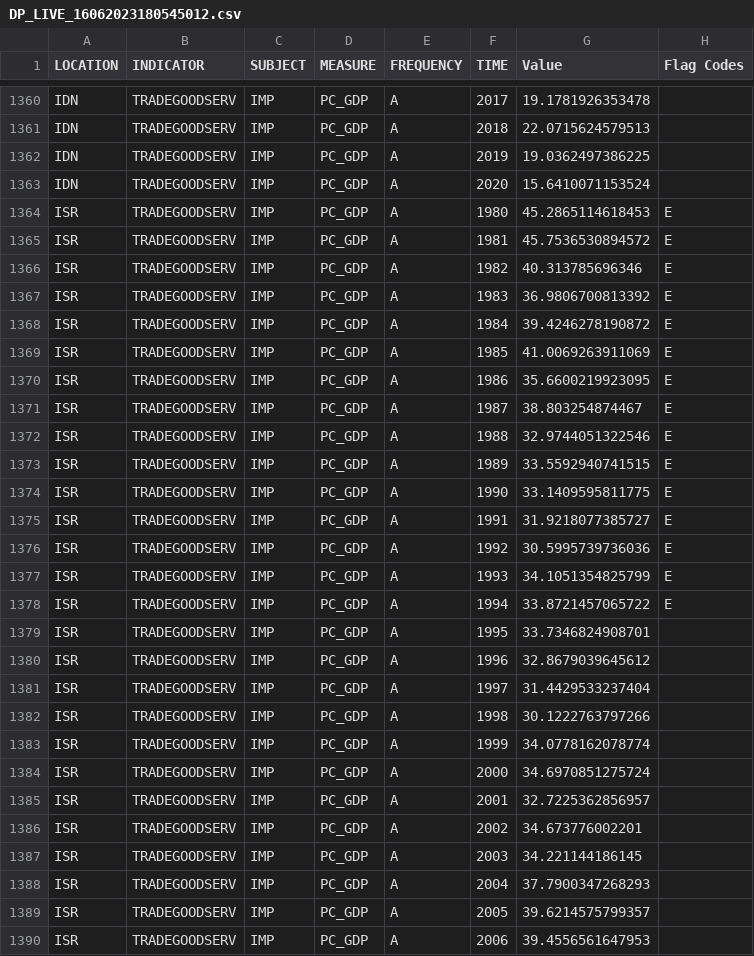
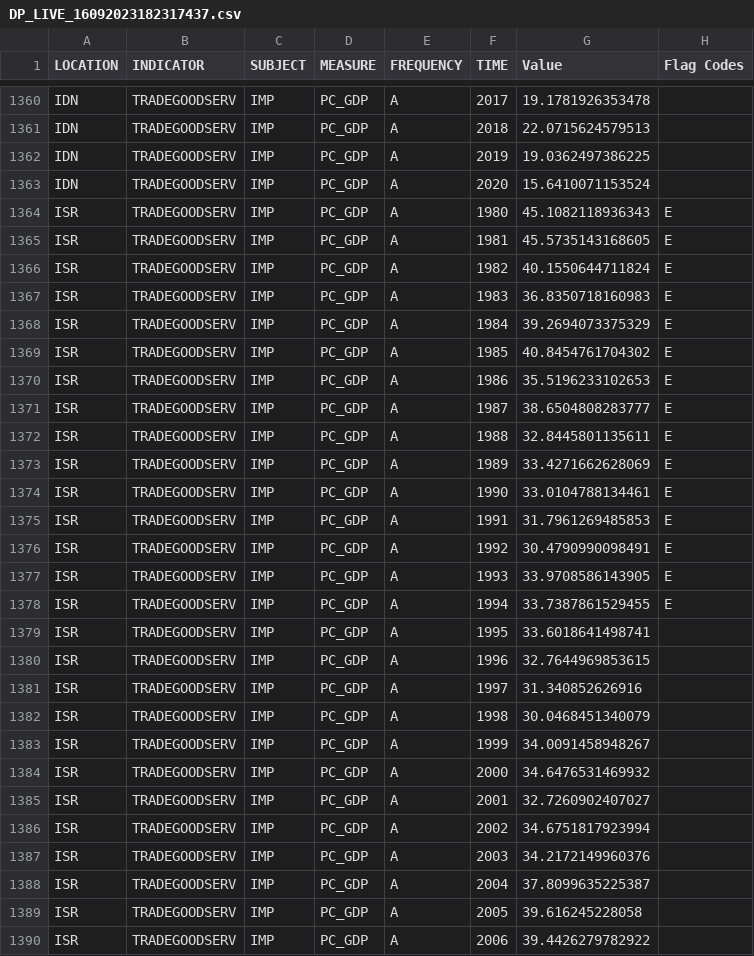
Before and after one commit to nnray/Globalization_and_Compensation, a CSV file: data/trade/DP_LIVE_16092023182317437.csv (was data/imports/DP_LIVE_16062023180545012.csv), drawn as a sheet; only a part is shown, gaps mark what is left out; the diff covers the shown part only.

```diff
--- a/data/imports/DP_LIVE_16062023180545012.csv
+++ b/data/trade/DP_LIVE_16092023182317437.csv
@@ -1363,28 +1363,28 @@
 "IDN","TRADEGOODSERV","IMP","PC_GDP","A","2020",15.6410071153524,
-"ISR","TRADEGOODSERV","IMP","PC_GDP","A","1980",45.2865114618453,"E"
-"ISR","TRADEGOODSERV","IMP","PC_GDP","A","1981",45.7536530894572,"E"
-"ISR","TRADEGOODSERV","IMP","PC_GDP","A","1982",40.313785696346,"E"
-"ISR","TRADEGOODSERV","IMP","PC_GDP","A","1983",36.9806700813392,"E"
-"ISR","TRADEGOODSERV","IMP","PC_GDP","A","1984",39.4246278190872,"E"
-"ISR","TRADEGOODSERV","IMP","PC_GDP","A","1985",41.0069263911069,"E"
-"ISR","TRADEGOODSERV","IMP","PC_GDP","A","1986",35.6600219923095,"E"
-"ISR","TRADEGOODSERV","IMP","PC_GDP","A","1987",38.803254874467,"E"
-"ISR","TRADEGOODSERV","IMP","PC_GDP","A","1988",32.9744051322546,"E"
-"ISR","TRADEGOODSERV","IMP","PC_GDP","A","1989",33.5592940741515,"E"
-"ISR","TRADEGOODSERV","IMP","PC_GDP","A","1990",33.1409595811775,"E"
-"ISR","TRADEGOODSERV","IMP","PC_GDP","A","1991",31.9218077385727,"E"
-"ISR","TRADEGOODSERV","IMP","PC_GDP","A","1992",30.5995739736036,"E"
-"ISR","TRADEGOODSERV","IMP","PC_GDP","A","1993",34.1051354825799,"E"
-"ISR","TRADEGOODSERV","IMP","PC_GDP","A","1994",33.8721457065722,"E"
-"ISR","TRADEGOODSERV","IMP","PC_GDP","A","1995",33.7346824908701,
-"ISR","TRADEGOODSERV","IMP","PC_GDP","A","1996",32.8679039645612,
-"ISR","TRADEGOODSERV","IMP","PC_GDP","A","1997",31.4429533237404,
-"ISR","TRADEGOODSERV","IMP","PC_GDP","A","1998",30.1222763797266,
-"ISR","TRADEGOODSERV","IMP","PC_GDP","A","1999",34.0778162078774,
-"ISR","TRADEGOODSERV","IMP","PC_GDP","A","2000",34.6970851275724,
-"ISR","TRADEGOODSERV","IMP","PC_GDP","A","2001",32.7225362856957,
-"ISR","TRADEGOODSERV","IMP","PC_GDP","A","2002",34.673776002201,
-"ISR","TRADEGOODSERV","IMP","PC_GDP","A","2003",34.221144186145,
-"ISR","TRADEGOODSERV","IMP","PC_GDP","A","2004",37.7900347268293,
-"ISR","TRADEGOODSERV","IMP","PC_GDP","A","2005",39.6214575799357,
-"ISR","TRADEGOODSERV","IMP","PC_GDP","A","2006",39.4556561647953,
+"ISR","TRADEGOODSERV","IMP","PC_GDP","A","1980",45.1082118936343,"E"
+"ISR","TRADEGOODSERV","IMP","PC_GDP","A","1981",45.5735143168605,"E"
+"ISR","TRADEGOODSERV","IMP","PC_GDP","A","1982",40.1550644711824,"E"
+"ISR","TRADEGOODSERV","IMP","PC_GDP","A","1983",36.8350718160983,"E"
+"ISR","TRADEGOODSERV","IMP","PC_GDP","A","1984",39.2694073375329,"E"
+"ISR","TRADEGOODSERV","IMP","PC_GDP","A","1985",40.8454761704302,"E"
+"ISR","TRADEGOODSERV","IMP","PC_GDP","A","1986",35.5196233102653,"E"
+"ISR","TRADEGOODSERV","IMP","PC_GDP","A","1987",38.6504808283777,"E"
+"ISR","TRADEGOODSERV","IMP","PC_GDP","A","1988",32.8445801135611,"E"
+"ISR","TRADEGOODSERV","IMP","PC_GDP","A","1989",33.4271662628069,"E"
+"ISR","TRADEGOODSERV","IMP","PC_GDP","A","1990",33.0104788134461,"E"
+"ISR","TRADEGOODSERV","IMP","PC_GDP","A","1991",31.7961269485853,"E"
+"ISR","TRADEGOODSERV","IMP","PC_GDP","A","1992",30.4790990098491,"E"
+"ISR","TRADEGOODSERV","IMP","PC_GDP","A","1993",33.9708586143905,"E"
+"ISR","TRADEGOODSERV","IMP","PC_GDP","A","1994",33.7387861529455,"E"
+"ISR","TRADEGOODSERV","IMP","PC_GDP","A","1995",33.6018641498741,
+"ISR","TRADEGOODSERV","IMP","PC_GDP","A","1996",32.7644969853615,
+"ISR","TRADEGOODSERV","IMP","PC_GDP","A","1997",31.340852626916,
+"ISR","TRADEGOODSERV","IMP","PC_GDP","A","1998",30.0468451340079,
+"ISR","TRADEGOODSERV","IMP","PC_GDP","A","1999",34.0091458948267,
+"ISR","TRADEGOODSERV","IMP","PC_GDP","A","2000",34.6476531469932,
+"ISR","TRADEGOODSERV","IMP","PC_GDP","A","2001",32.7260902407027,
+"ISR","TRADEGOODSERV","IMP","PC_GDP","A","2002",34.6751817923994,
+"ISR","TRADEGOODSERV","IMP","PC_GDP","A","2003",34.2172149960376,
+"ISR","TRADEGOODSERV","IMP","PC_GDP","A","2004",37.8099635225387,
+"ISR","TRADEGOODSERV","IMP","PC_GDP","A","2005",39.616245228058,
+"ISR","TRADEGOODSERV","IMP","PC_GDP","A","2006",39.4426279782922,
```
Also changed, not shown: 89 edited cells elsewhere in this file, 12 other files.
